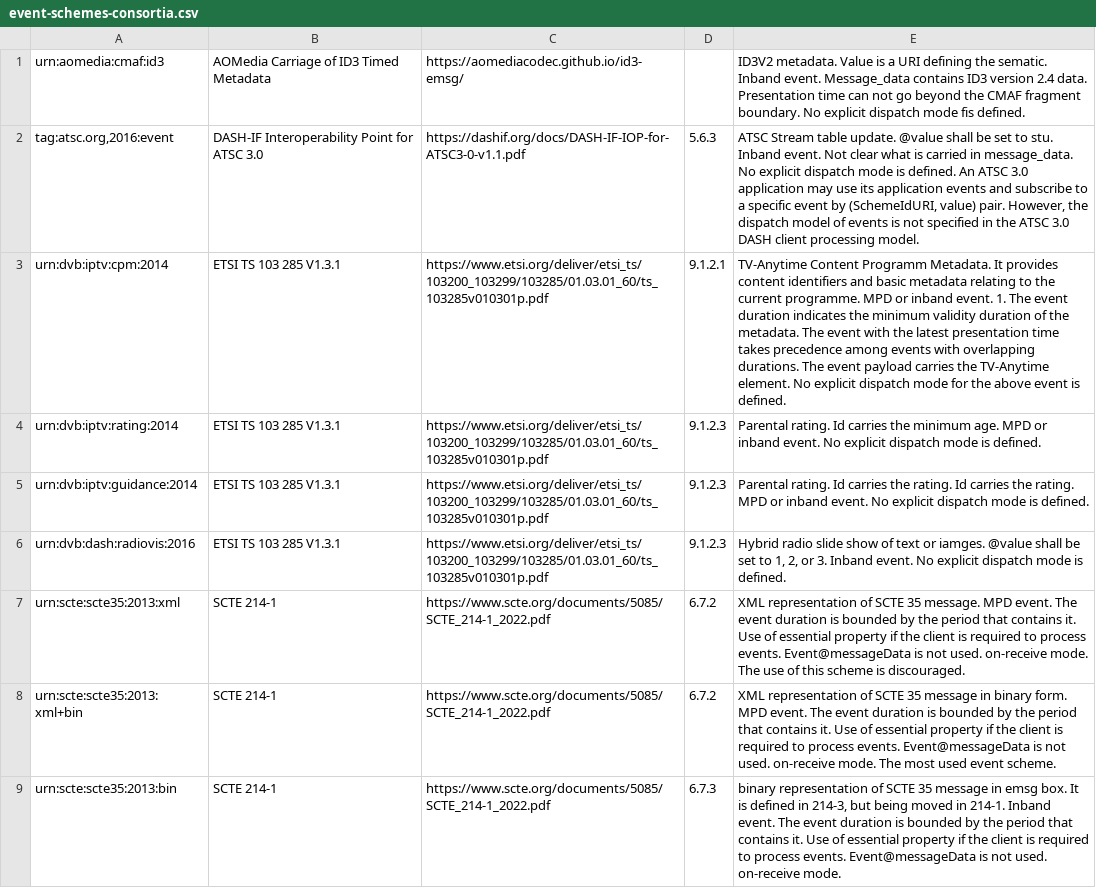
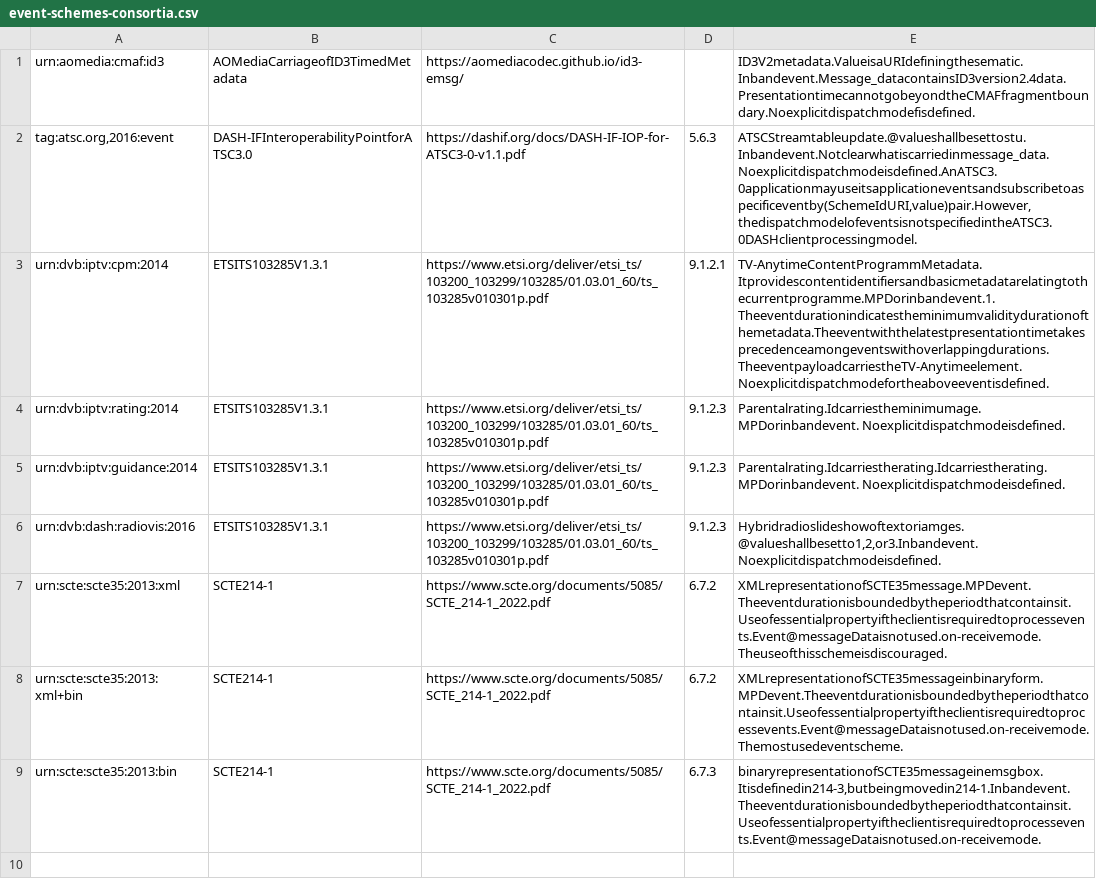
Before and after one commit to Dash-Industry-Forum/Identifiers, a CSV file: csv/event-schemes-consortia.csv, drawn as a sheet; the diff names each change by its address in the sheet, - before the commit and + after, or states it on an @@ line.

Commit message:
Update event-schemes-consortia.csv

```diff
--- a/csv/event-schemes-consortia.csv
+++ b/csv/event-schemes-consortia.csv
-B1: AOMedia Carriage of ID3 Timed Metadata
+B1: AOMediaCarriageofID3TimedMetadata
-E1: ID3V2 metadata. Value is a URI defining the sematic. Inband event. Message_data contains ID3 version 2.4 data. Presentation time can not go beyond the CMAF fragment boundary. No explicit dispatch mode fis defined.
+E1: ID3V2metadata.ValueisaURIdefiningthesematic.Inbandevent.Message_datacontainsID3version2.4data.PresentationtimecannotgobeyondtheCMAFfragmentboundary.Noexplicitdispatchmodefisdefined.
-B2: DASH-IF Interoperability Point for ATSC 3.0
+B2: DASH-IFInteroperabilityPointforATSC3.0
-E2: ATSC Stream table update. @value shall be set to stu. Inband event. Not clear what is carried in message_data. No explicit dispatch mode is defined. An ATSC 3.0 application may use its application events and subscribe to a specific event by (SchemeIdURI, value) pair. However, the dispatch model of events is not specified in the ATSC 3.0 DASH client processing model.
+E2: ATSCStreamtableupdate.@valueshallbesettostu.Inbandevent.Notclearwhatiscarriedinmessage_data.Noexplicitdispatchmodeisdefined.AnATSC3.0applicationmayuseitsapplicationeventsandsubscribetoaspecificeventby(SchemeIdURI,value)pair.However,thedispatchmodelofeventsisnotspecifiedintheATSC3.0DASHclientprocessingmodel.
-B3:B6: ETSI TS 103 285 V1.3.1
+B3:B6: ETSITS103285V1.3.1
-E3: TV-Anytime Content Programm Metadata. It provides content identifiers and basic metadata relating to the current programme. MPD or inband event. 1. The event duration indicates the minimum validity duration of the metadata. The event with the latest presentation time takes precedence among events with overlapping durations. The event payload carries the TV-Anytime element. No explicit dispatch mode for the above event is defined.
+E3: TV-AnytimeContentProgrammMetadata.Itprovidescontentidentifiersandbasicmetadatarelatingtothecurrentprogramme.MPDorinbandevent.1. Theeventdurationindicatestheminimumvaliditydurationofthemetadata.Theeventwiththelatestpresentationtimetakesprecedenceamongeventswithoverlappingdurations.TheeventpayloadcarriestheTV-Anytimeelement.Noexplicitdispatchmodefortheaboveeventisdefined.
-E4: Parental rating. Id carries the minimum age. MPD or inband event. No explicit dispatch mode is defined.
+E4: Parentalrating.Idcarriestheminimumage.MPDorinbandevent. Noexplicitdispatchmodeisdefined.
-E5: Parental rating. Id carries the rating. Id carries the rating. MPD or inband event. No explicit dispatch mode is defined.
+E5: Parentalrating.Idcarriestherating.Idcarriestherating.MPDorinbandevent. Noexplicitdispatchmodeisdefined.
-E6: Hybrid radio slide show of text or iamges. @value shall be set to 1, 2, or 3. Inband event. No explicit dispatch mode is defined.
+E6: Hybridradioslideshowoftextoriamges.@valueshallbesetto1,2,or3.Inbandevent. Noexplicitdispatchmodeisdefined.
-B7:B9: SCTE 214-1
+B7:B9: SCTE214-1
-E7: XML representation of SCTE 35 message. MPD event. The event duration is bounded by the period that contains it. Use of essential property if the client is required to process events. Event@messageData is not used. on-receive mode. The use of this scheme is discouraged.
+E7: XMLrepresentationofSCTE35message.MPDevent.Theeventdurationisboundedbytheperiodthatcontainsit.Useofessentialpropertyiftheclientisrequiredtoprocessevents.Event@messageDataisnotused.on-receivemode.Theuseofthisschemeisdiscouraged.
-E8: XML representation of SCTE 35 message in binary form. MPD event. The event duration is bounded by the period that contains it. Use of essential property if the client is required to process events. Event@messageData is not used. on-receive mode. The most used event scheme.
+E8: XMLrepresentationofSCTE35messageinbinaryform.MPDevent.Theeventdurationisboundedbytheperiodthatcontainsit.Useofessentialpropertyiftheclientisrequiredtoprocessevents.Event@messageDataisnotused.on-receivemode.Themostusedeventscheme.
-E9: binary representation of SCTE 35 message in emsg box. It is defined in 214-3, but being moved in 214-1. Inband event. The event duration is bounded by the period that contains it. Use of essential property if the client is required to process events. Event@messageData is not used. on-receive mode.
+E9: binaryrepresentationofSCTE35messageinemsgbox.Itisdefinedin214-3,butbeingmovedin214-1.Inbandevent.Theeventdurationisboundedbytheperiodthatcontainsit.Useofessentialpropertyiftheclientisrequiredtoprocessevents.Event@messageDataisnotused.on-receivemode.
```
